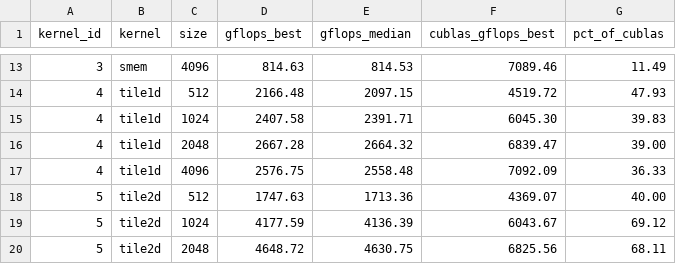
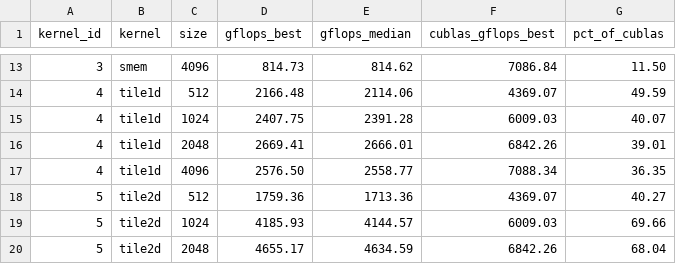
Before and after one commit to OoEthanoO/bare-metal-bard, a CSV file: bench/results.csv, drawn as a sheet; only a part is shown, gaps mark what is left out; the diff covers the shown part only.

```diff
--- a/bench/results.csv
+++ b/bench/results.csv
@@ -13,8 +13,8 @@ kernel_id,kernel,size,gflops_best,gflops_median,cublas_gflops_best,pct_of_cublas
-3,smem,4096,814.63,814.53,7089.46,11.49
-4,tile1d,512,2166.48,2097.15,4519.72,47.93
-4,tile1d,1024,2407.58,2391.71,6045.30,39.83
-4,tile1d,2048,2667.28,2664.32,6839.47,39.00
-4,tile1d,4096,2576.75,2558.48,7092.09,36.33
-5,tile2d,512,1747.63,1713.36,4369.07,40.00
-5,tile2d,1024,4177.59,4136.39,6043.67,69.12
-5,tile2d,2048,4648.72,4630.75,6825.56,68.11
+3,smem,4096,814.73,814.62,7086.84,11.50
+4,tile1d,512,2166.48,2114.06,4369.07,49.59
+4,tile1d,1024,2407.75,2391.28,6009.03,40.07
+4,tile1d,2048,2669.41,2666.01,6842.26,39.01
+4,tile1d,4096,2576.50,2558.77,7088.34,36.35
+5,tile2d,512,1759.36,1713.36,4369.07,40.27
+5,tile2d,1024,4185.93,4144.57,6009.03,69.66
+5,tile2d,2048,4655.17,4634.59,6842.26,68.04
```
Also changed, not shown: 4 added rows and 63 edited cells elsewhere in this file, 4 other files.
